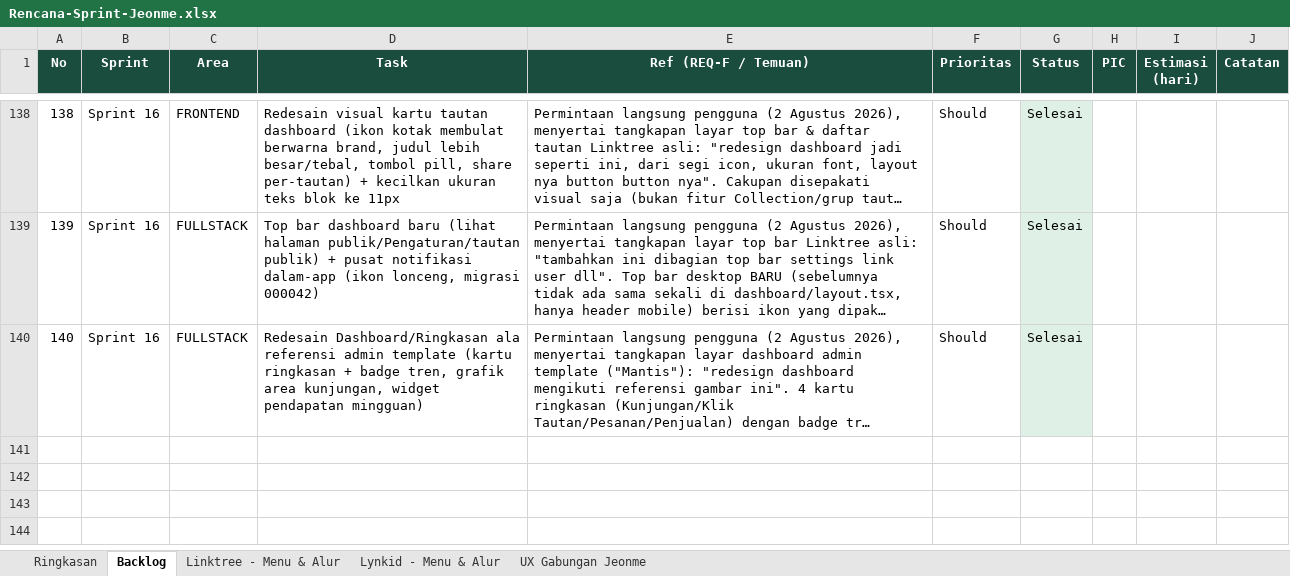
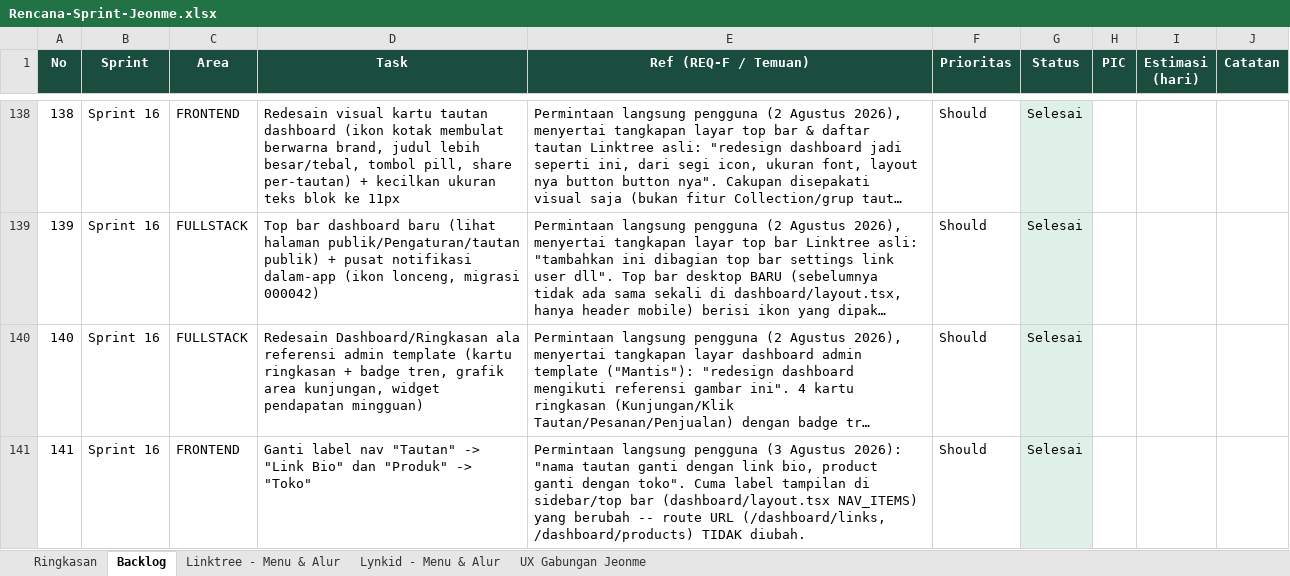
Before and after one commit to Ijeon-Corp/JeonMe, an Excel workbook: docs/Rencana-Sprint-Jeonme.xlsx, sheet Backlog, drawn as a sheet; only a part is shown, gaps mark what is left out; long unchanged cells end in …; values as stored, in another font and other column widths than the file's, no borders; conditional formats not drawn; the diff covers the shown part only; the diff names each change by its address in the sheet, - before the commit and + after, or states it on an @@ line.

```diff
--- a/docs/Rencana-Sprint-Jeonme.xlsx (sheet Backlog)
+++ b/docs/Rencana-Sprint-Jeonme.xlsx (sheet Backlog)
+row 141: 141 | Sprint 16 | FRONTEND | Ganti label nav "Tautan" -> "Link Bio" dan "Produk" -> "Toko" | Permintaan langsung pengguna (3 Agustus 2026): "nama tautan ganti dengan link bio, product ganti dengan toko". Cuma label tampilan di sidebar/top bar (dashboard/layout.tsx NAV_ITEMS) yang berubah -- route URL (/dashboard/links, /dashboard/products) TIDAK diubah. | Should | Selesai
```
Also changed, not shown: 1 added row elsewhere in this sheet, 5 other files.
